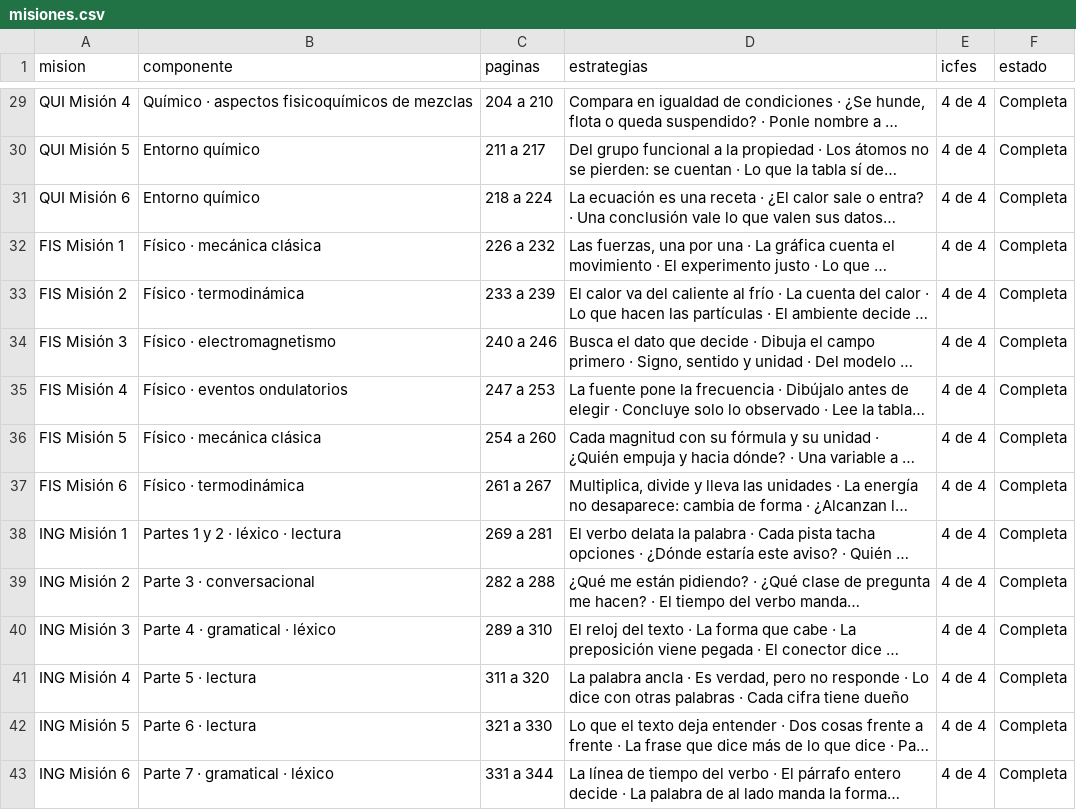
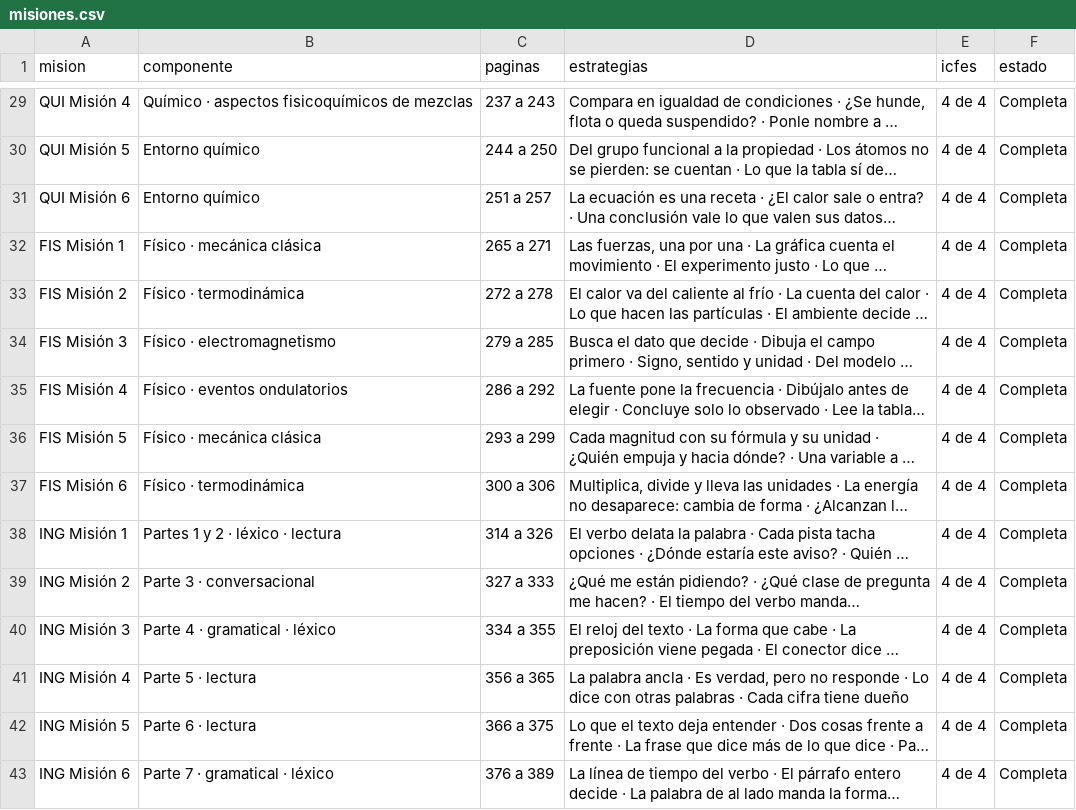
Before and after one commit to nelsongonzalez1608-spec/educate-saber11, a CSV file: tablero/misiones.csv, drawn as a sheet; only a part is shown, gaps mark what is left out; long unchanged cells end in …; the diff covers the shown part only; the diff names each change by its address in the sheet, - before the commit and + after, or states it on an @@ line.

```diff
--- a/tablero/misiones.csv
+++ b/tablero/misiones.csv
-C29 (paginas): 204 a 210
+C29 (paginas): 237 a 243
-C30 (paginas): 211 a 217
+C30 (paginas): 244 a 250
-C31 (paginas): 218 a 224
+C31 (paginas): 251 a 257
-C32 (paginas): 226 a 232
+C32 (paginas): 265 a 271
-C33 (paginas): 233 a 239
+C33 (paginas): 272 a 278
-C34 (paginas): 240 a 246
+C34 (paginas): 279 a 285
-C35 (paginas): 247 a 253
+C35 (paginas): 286 a 292
-C36 (paginas): 254 a 260
+C36 (paginas): 293 a 299
-C37 (paginas): 261 a 267
+C37 (paginas): 300 a 306
-C38 (paginas): 269 a 281
+C38 (paginas): 314 a 326
-C39 (paginas): 282 a 288
+C39 (paginas): 327 a 333
-C40 (paginas): 289 a 310
+C40 (paginas): 334 a 355
-C41 (paginas): 311 a 320
+C41 (paginas): 356 a 365
-C42 (paginas): 321 a 330
+C42 (paginas): 366 a 375
-C43 (paginas): 331 a 344
+C43 (paginas): 376 a 389
```
Also changed, not shown: 27 edited cells elsewhere in this file, tablero/avance.csv, tablero/entregables.csv, 2 other files.
